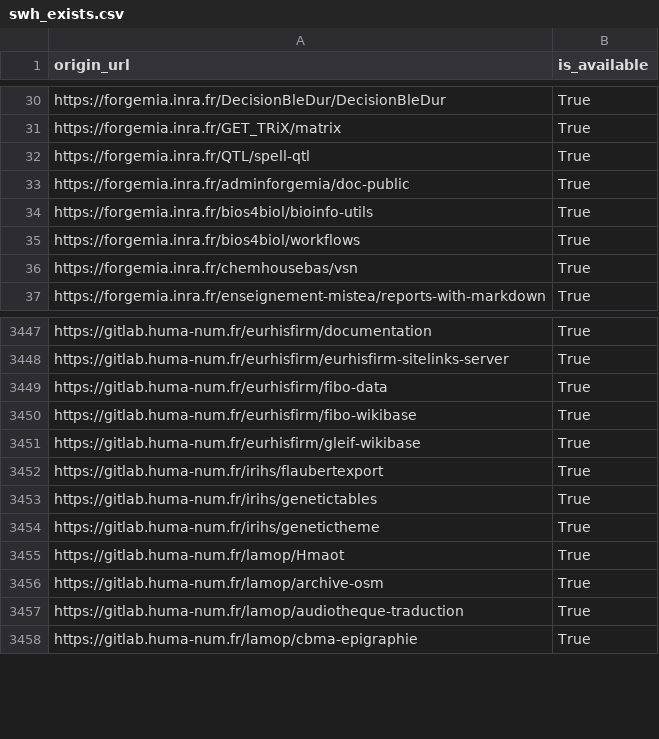
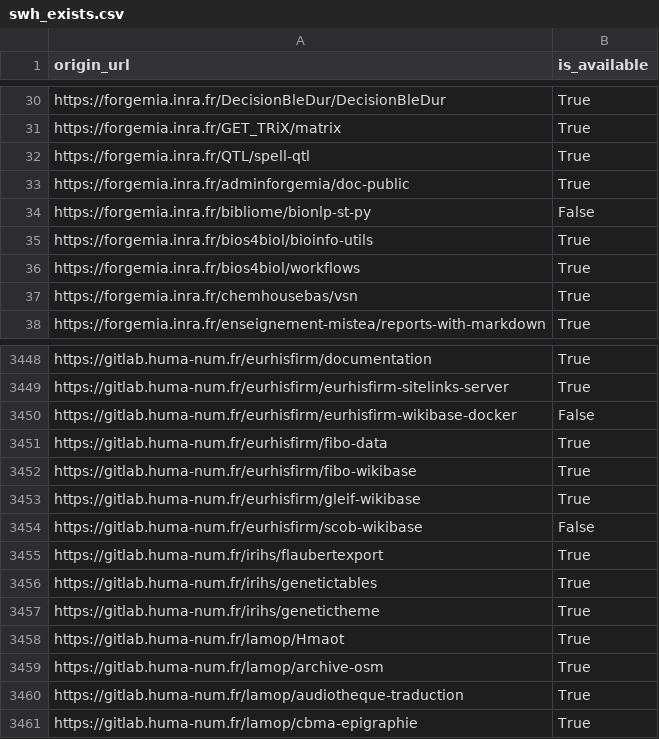
Before and after one commit to bzg/data-codes-sources-fr, a CSV file: data/swh_exists.csv, drawn as a sheet; only a part is shown, gaps mark what is left out; the diff names each change by its address in the sheet, - before the commit and + after, or states it on an @@ line.

Commit message:
New data at 2020-01-22T19:33:10Z [ci skip]

```diff
--- a/data/swh_exists.csv
+++ b/data/swh_exists.csv
+row 34: https://forgemia.inra.fr/bibliome/bionlp-st-py | False
+row 3450: https://gitlab.huma-num.fr/eurhisfirm/eurhisfirm-wikibase-docker | False
+row 3454: https://gitlab.huma-num.fr/eurhisfirm/scob-wikibase | False
```
Also changed, not shown: data/organisations/csv/all.csv, 4 other files.
